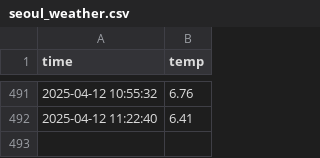
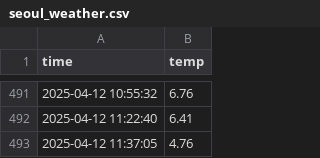
Before and after one commit to kdt-Moonwj/seoul_weather_5m, a CSV file: seoul_weather.csv, drawn as a sheet; only a part is shown, gaps mark what is left out; the diff names each change by its address in the sheet, - before the commit and + after, or states it on an @@ line.

```diff
--- a/seoul_weather.csv
+++ b/seoul_weather.csv
+row 493: 2025-04-12 11:37:05 | 4.76
```
